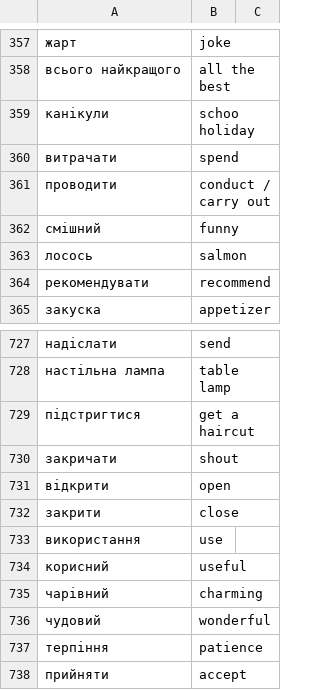
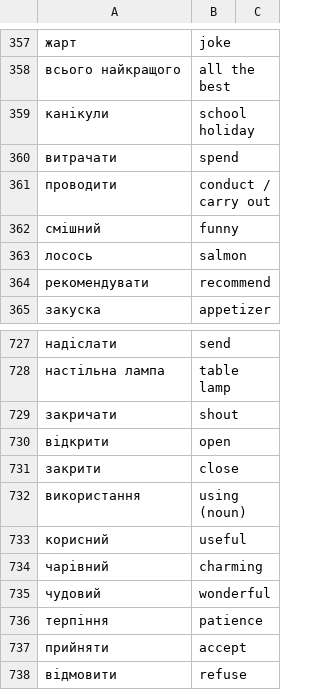
Before and after one commit to boonleng/ankicard, a CSV file: словничок.csv, drawn as a sheet; only a part is shown, gaps mark what is left out; the shorter side is filled out with more unchanged rows; the diff covers the shown part only.

```diff
--- a/словничок.csv
+++ b/словничок.csv
@@ -358,3 +358,3 @@
 всього найкращого, all the best
-канікули, schoo holiday
+канікули, school holiday
 витрачати, spend
@@ -728,3 +728,2 @@
 настільна лампа, table lamp
-підстригтися, get a haircut
 закричати, shout
@@ -732,3 +731,3 @@
 закрити, close
-використання, use
+використання, using (noun)
 корисний, useful
```
Also changed, not shown: 12 added rows and 2 moved rows elsewhere in this file.
